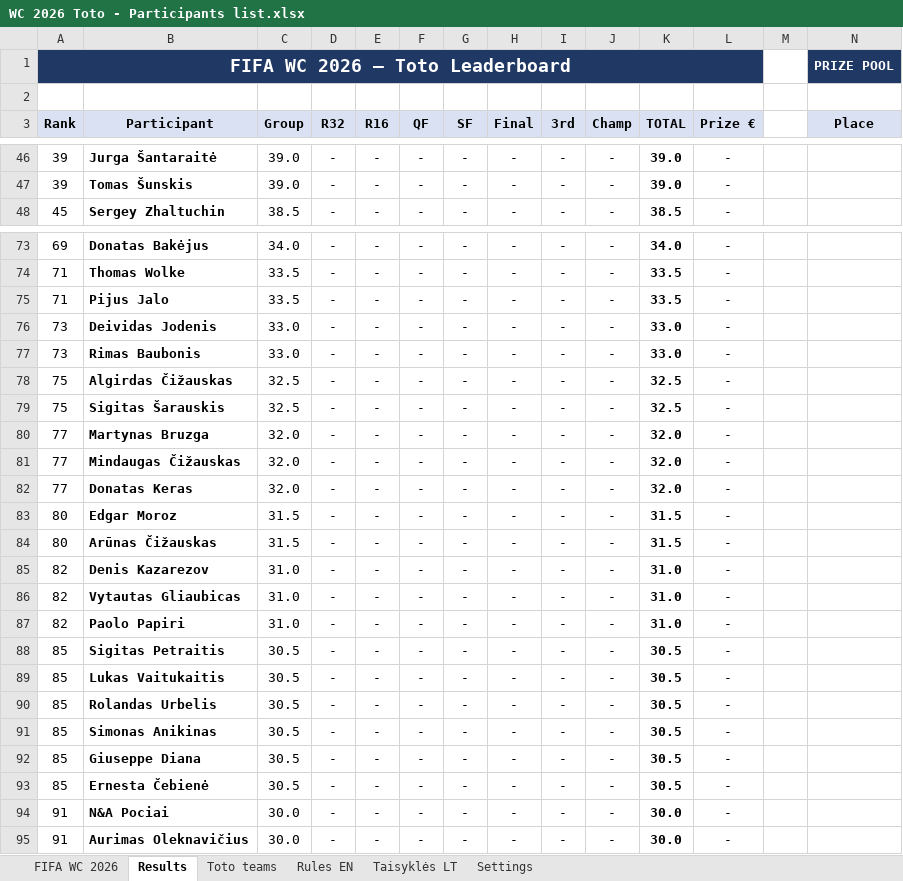
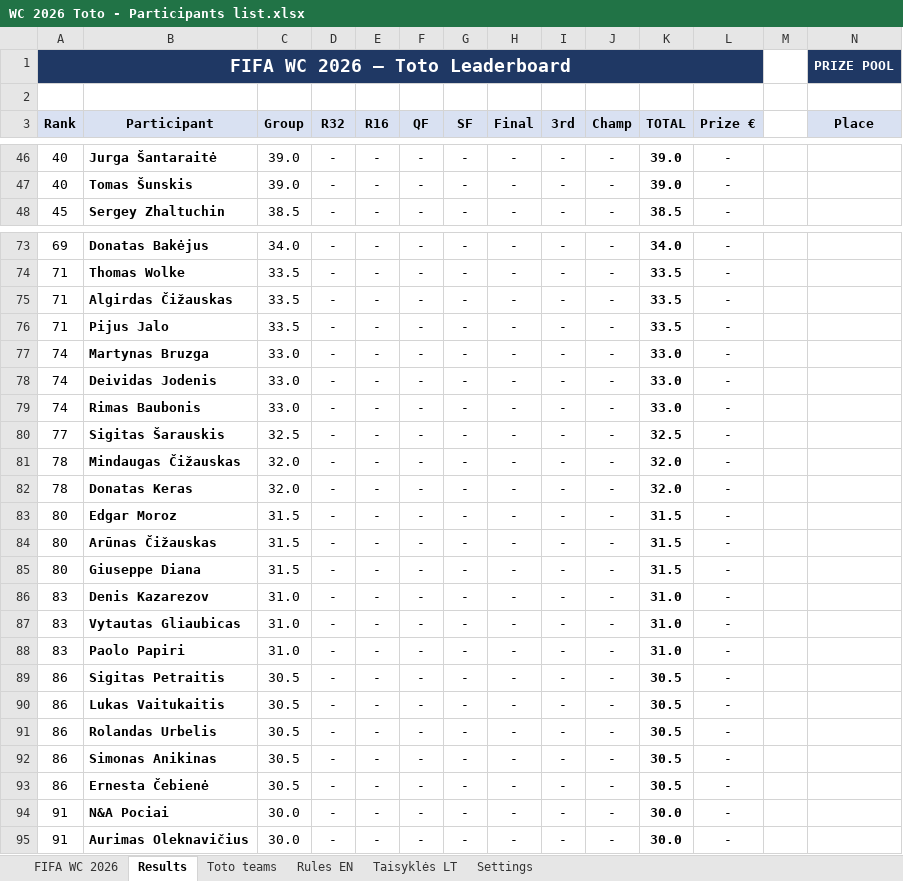
Before and after one commit to chakarti1976/WC2026-TOTO-, an Excel workbook: WC 2026 Toto - Participants list.xlsx, sheet Results, drawn as a sheet; only a part is shown, gaps mark what is left out; values as stored, in another font and other column widths than the file's, no borders; removed rows and columns are numbered as before the commit, all else as after; rows hold the shown columns only; the diff covers the shown part only; the diff names each change by its address in the sheet, - before the commit and + after, or states it on an @@ line.

```diff
--- a/WC 2026 Toto - Participants list.xlsx (sheet Results)
+++ b/WC 2026 Toto - Participants list.xlsx (sheet Results)
-A46:A47 (Rank): 39
+A46:A47 (Rank): 40
+row 75: 71 | Algirdas Čižauskas | 33.5 | - | - | - | - | - | - | - | 33.5 | -
+row 77: 74 | Martynas Bruzga | 33.0 | - | - | - | - | - | - | - | 33.0 | -
-A78:A79 (Rank): 73
+A78:A79 (Rank): 74
-row 78: 75 | Algirdas Čižauskas | 32.5 | - | - | - | - | - | - | - | 32.5 | -
-A80 (Rank): 75
+A80 (Rank): 77
-row 80: 77 | Martynas Bruzga | 32.0 | - | - | - | - | - | - | - | 32.0 | -
-A81:A82 (Rank): 77
+A81:A82 (Rank): 78
+row 85: 80 | Giuseppe Diana | 31.5 | - | - | - | - | - | - | - | 31.5 | -
-A86:A88 (Rank): 82
+A86:A88 (Rank): 83
-A89:A92 (Rank): 85
+A89:A92 (Rank): 86
-row 92: 85 | Giuseppe Diana | 30.5 | - | - | - | - | - | - | - | 30.5 | -
-A93 (Rank): 85
+A93 (Rank): 86
```
Also changed, not shown: 6 added rows, 6 removed rows and 25 edited cells elsewhere in this sheet, sheet Toto teams, sheet FIFA WC 2026, formulas that keep their value, hidden cells.
